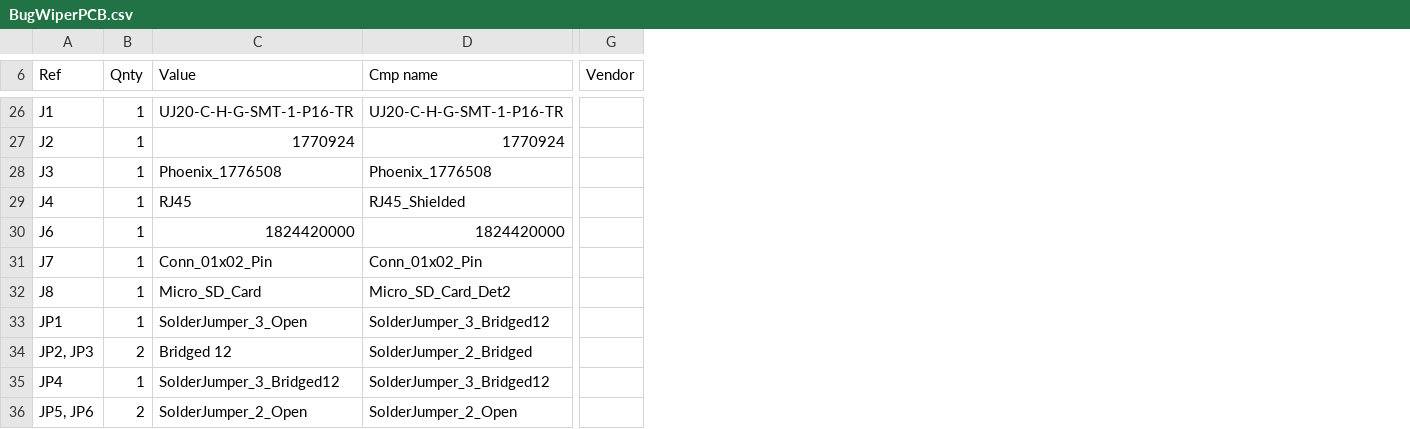
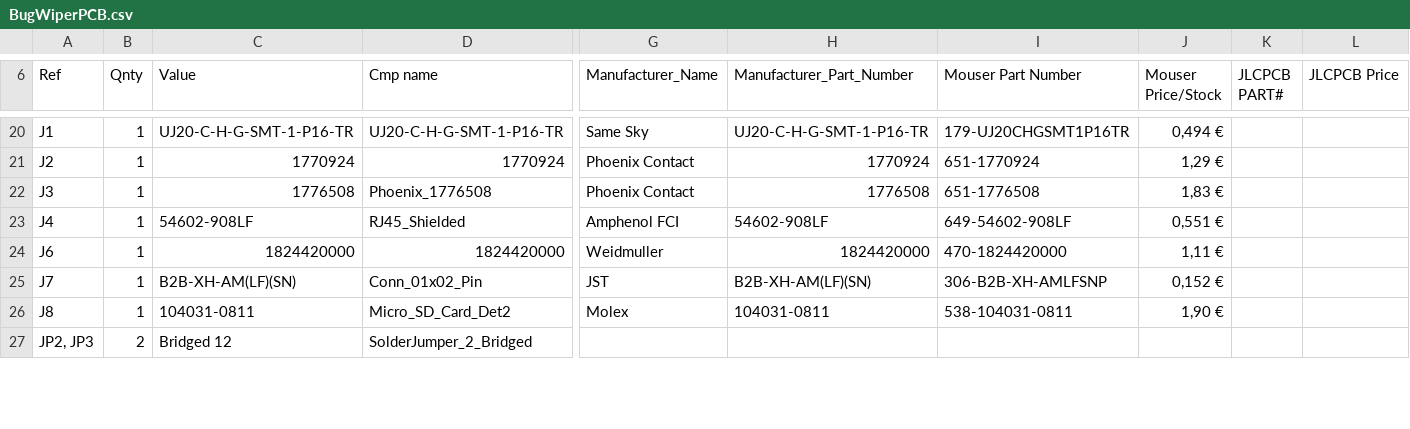
Before and after one commit to M-Scholli/BugWiper2_0, a CSV file: Hardware/ControllerPCB/BugWiperPCB.csv, drawn as a sheet; only a part is shown, gaps mark what is left out; removed rows and columns are numbered as before the commit, all else as after; rows hold the shown columns only; the diff covers the shown part only; the diff names each change by its address in the sheet, - before the commit and + after, or states it on an @@ line.

```diff
--- a/Hardware/ControllerPCB/BugWiperPCB.csv
+++ b/Hardware/ControllerPCB/BugWiperPCB.csv
-column G (Vendor), empty
+column G (Manufacturer_Name), rows 20-26: Same Sky | Phoenix Contact | Phoenix Contact | Amphenol FCI | Weidmuller | JST | Molex
+column H (Manufacturer_Part_Number), rows 20-26: UJ20-C-H-G-SMT-1-P16-TR | 1770924 | 1776508 | 54602-908LF | 1824420000 | B2B-XH-AM(LF)(SN) | 104031-0811
+column I (Mouser Part Number), rows 20-26: 179-UJ20CHGSMT1P16TR | 651-1770924 | 651-1776508 | 649-54602-908LF | 470-1824420000 | 306-B2B-XH-AMLFSNP | 538-104031-0811
+column J (Mouser Price/Stock), rows 20-26: 0,494 € | 1,29 € | 1,83 € | 0,551 € | 1,11 € | 0,152 € | 1,90 €
+column K (JLCPCB PART#), empty
+column L (JLCPCB Price), empty
-C22 (Value): Phoenix_1776508
+C22 (Value): 1776508
-C23 (Value): RJ45
+C23 (Value): 54602-908LF
-C25 (Value): Conn_01x02_Pin
+C25 (Value): B2B-XH-AM(LF)(SN)
-C26 (Value): Micro_SD_Card
+C26 (Value): 104031-0811
-row 33: JP1 | 1 | SolderJumper_3_Open | SolderJumper_3_Bridged12
-row 35: JP4 | 1 | SolderJumper_3_Bridged12 | SolderJumper_3_Bridged12
-row 36: JP5, JP6 | 2 | SolderJumper_2_Open | SolderJumper_2_Open
```
Also changed, not shown: 9 removed rows and 26 edited cells elsewhere in this file, Hardware/ControllerPCB/production/bom.csv, Hardware/ControllerPCB/production/designators.csv, 26 other files.
